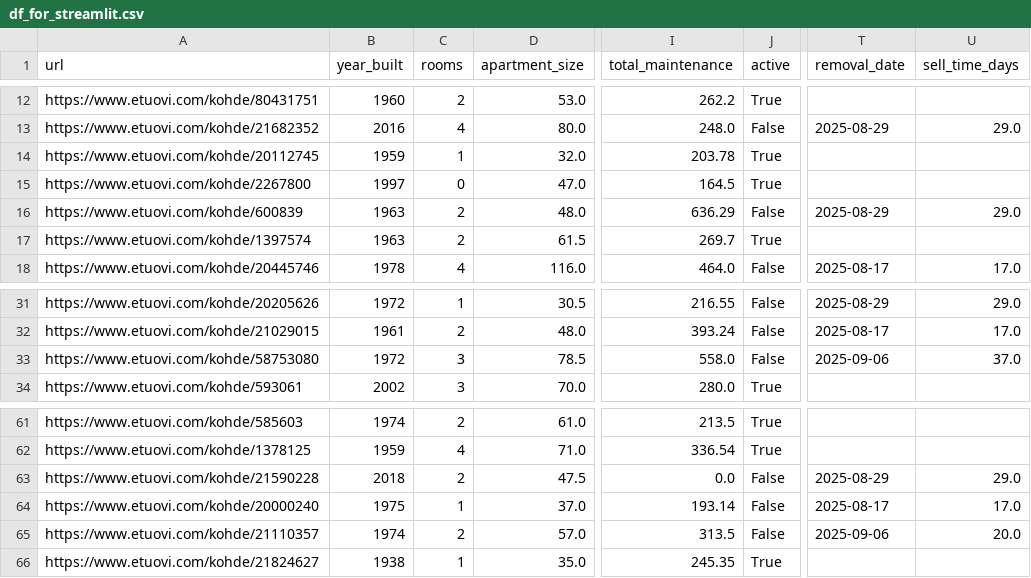
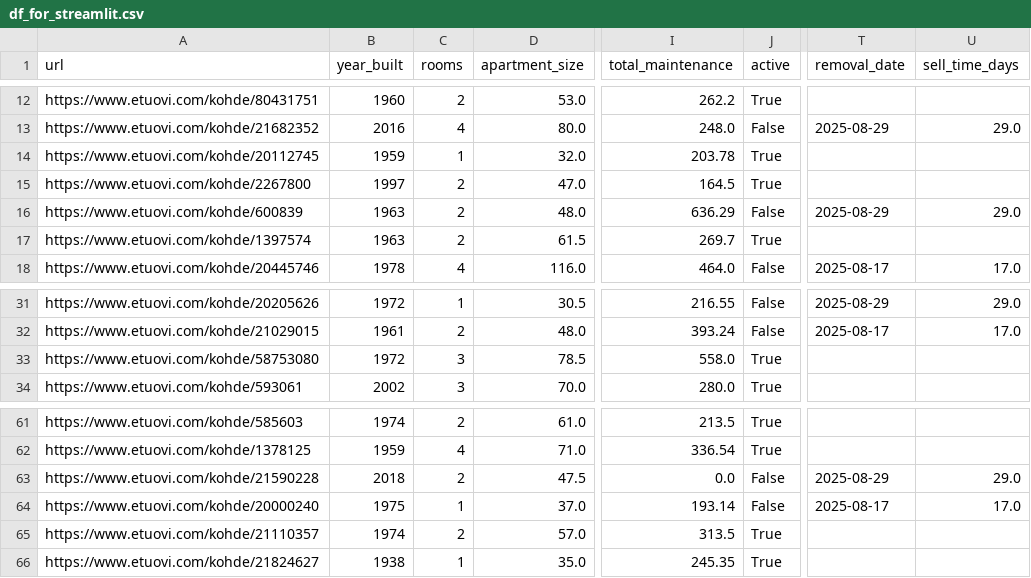
Before and after one commit to setuukka/etuovi, a CSV file: df_for_streamlit.csv, drawn as a sheet; only a part is shown, gaps mark what is left out; the diff covers the shown part only; the diff names each change by its address in the sheet, - before the commit and + after, or states it on an @@ line.

```diff
--- a/df_for_streamlit.csv
+++ b/df_for_streamlit.csv
-C15 (rooms): 0
+C15 (rooms): 2
-J33 (active): False
+J33 (active): True
-T33 (removal_date): 2025-09-06
+T33 (removal_date): (empty)
-U33 (sell_time_days): 37.0
+U33 (sell_time_days): (empty)
-J65 (active): False
+J65 (active): True
-T65 (removal_date): 2025-09-06
+T65 (removal_date): (empty)
-U65 (sell_time_days): 20.0
+U65 (sell_time_days): (empty)
```
Also changed, not shown: 3 removed rows and 14 edited cells elsewhere in this file.
